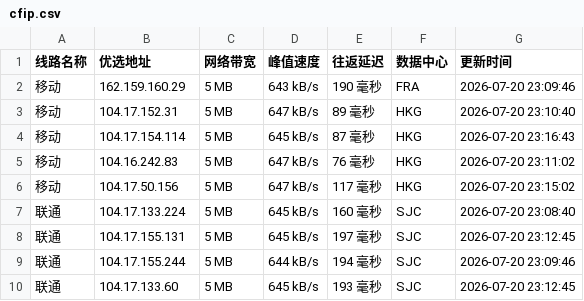
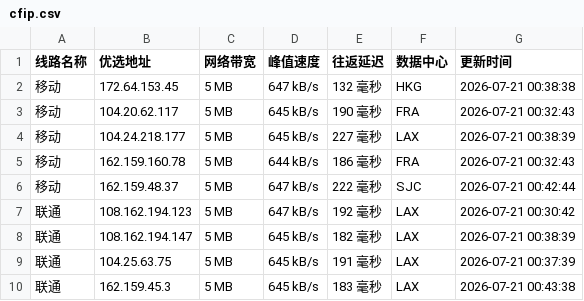
Before and after one commit to weizhe940605/cfipv4db, a CSV file: cfip.csv, drawn as a sheet; only a part is shown; the diff covers the shown part only.

```diff
--- a/cfip.csv
+++ b/cfip.csv
@@ -1,10 +1,10 @@
 线路名称,优选地址,网络带宽,峰值速度,往返延迟,数据中心,更新时间
-移动,162.159.160.29,5 MB,643 kB/s,190 毫秒,FRA,2026-07-20 23:09:46
-移动,104.17.152.31,5 MB,647 kB/s,89 毫秒,HKG,2026-07-20 23:10:40
-移动,104.17.154.114,5 MB,645 kB/s,87 毫秒,HKG,2026-07-20 23:16:43
-移动,104.16.242.83,5 MB,647 kB/s,76 毫秒,HKG,2026-07-20 23:11:02
-移动,104.17.50.156,5 MB,647 kB/s,117 毫秒,HKG,2026-07-20 23:15:02
-联通,104.17.133.224,5 MB,645 kB/s,160 毫秒,SJC,2026-07-20 23:08:40
-联通,104.17.155.131,5 MB,645 kB/s,197 毫秒,SJC,2026-07-20 23:12:45
-联通,104.17.155.244,5 MB,644 kB/s,194 毫秒,SJC,2026-07-20 23:09:46
-联通,104.17.133.60,5 MB,645 kB/s,193 毫秒,SJC,2026-07-20 23:12:45
+移动,172.64.153.45,5 MB,647 kB/s,132 毫秒,HKG,2026-07-21 00:38:38
+移动,104.20.62.117,5 MB,645 kB/s,190 毫秒,FRA,2026-07-21 00:32:43
+移动,104.24.218.177,5 MB,645 kB/s,227 毫秒,LAX,2026-07-21 00:38:39
+移动,162.159.160.78,5 MB,644 kB/s,186 毫秒,FRA,2026-07-21 00:32:43
+移动,162.159.48.37,5 MB,647 kB/s,222 毫秒,SJC,2026-07-21 00:42:44
+联通,108.162.194.123,5 MB,647 kB/s,192 毫秒,LAX,2026-07-21 00:30:42
+联通,108.162.194.147,5 MB,645 kB/s,182 毫秒,LAX,2026-07-21 00:38:39
+联通,104.25.63.75,5 MB,645 kB/s,191 毫秒,LAX,2026-07-21 00:37:39
+联通,162.159.45.3,5 MB,645 kB/s,183 毫秒,LAX,2026-07-21 00:43:38
```
Also changed, not shown: 21 edited cells elsewhere in this file, 1 other file.
